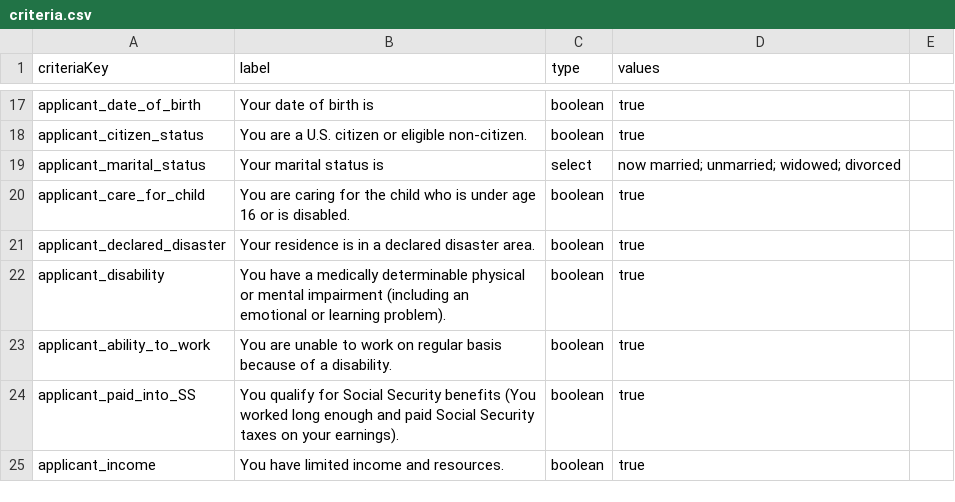
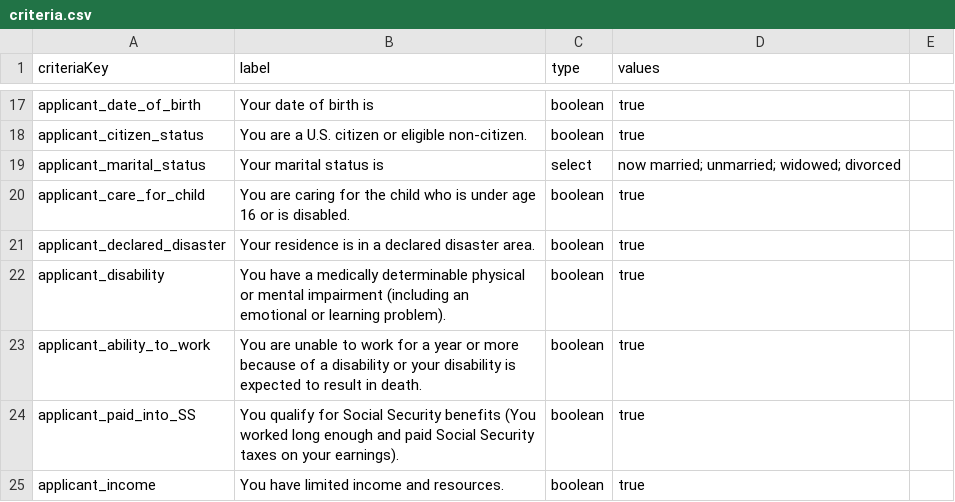
Before and after one commit to GSA-TTS/usagov-benefits-eligibility, a CSV file: content/criteria.csv, drawn as a sheet; only a part is shown, gaps mark what is left out.

Commit message:
Updated applicant_ability_to_work label

```diff
--- a/content/criteria.csv
+++ b/content/criteria.csv
@@ -22,3 +22,3 @@ applicant_declared_disaster,"Your residence is in a declared disaster area.",boo
 applicant_disability,"You have a medically determinable physical or mental impairment (including an emotional or learning problem).",boolean,true
-applicant_ability_to_work,"You are unable to work on regular basis because of a disability.",boolean,true
+applicant_ability_to_work,"You are unable to work for a year or more because of a disability or your disability is expected to result in death.",boolean,true
 applicant_paid_into_SS,"You qualify for Social Security benefits (You worked long enough and paid Social Security taxes on your earnings).",boolean,true
```
